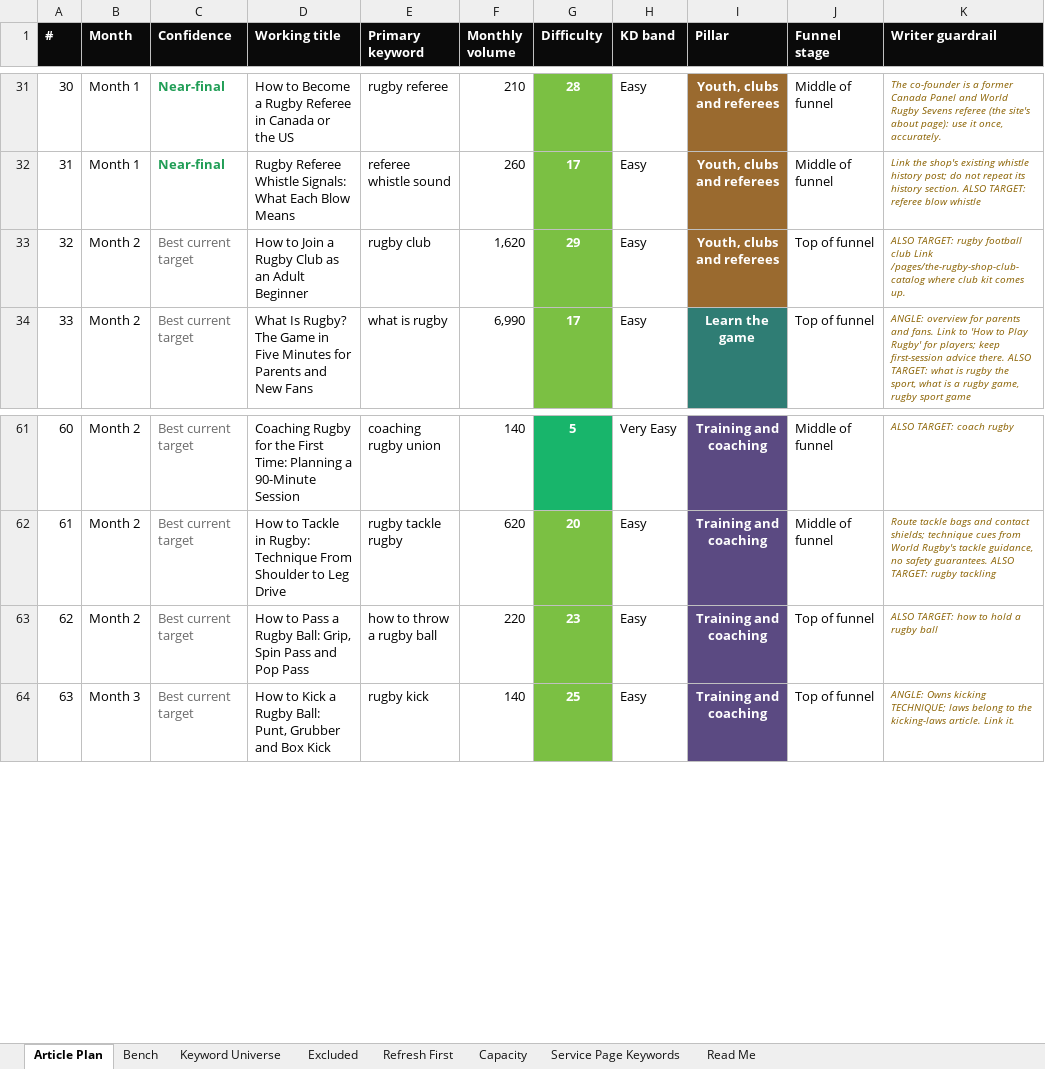
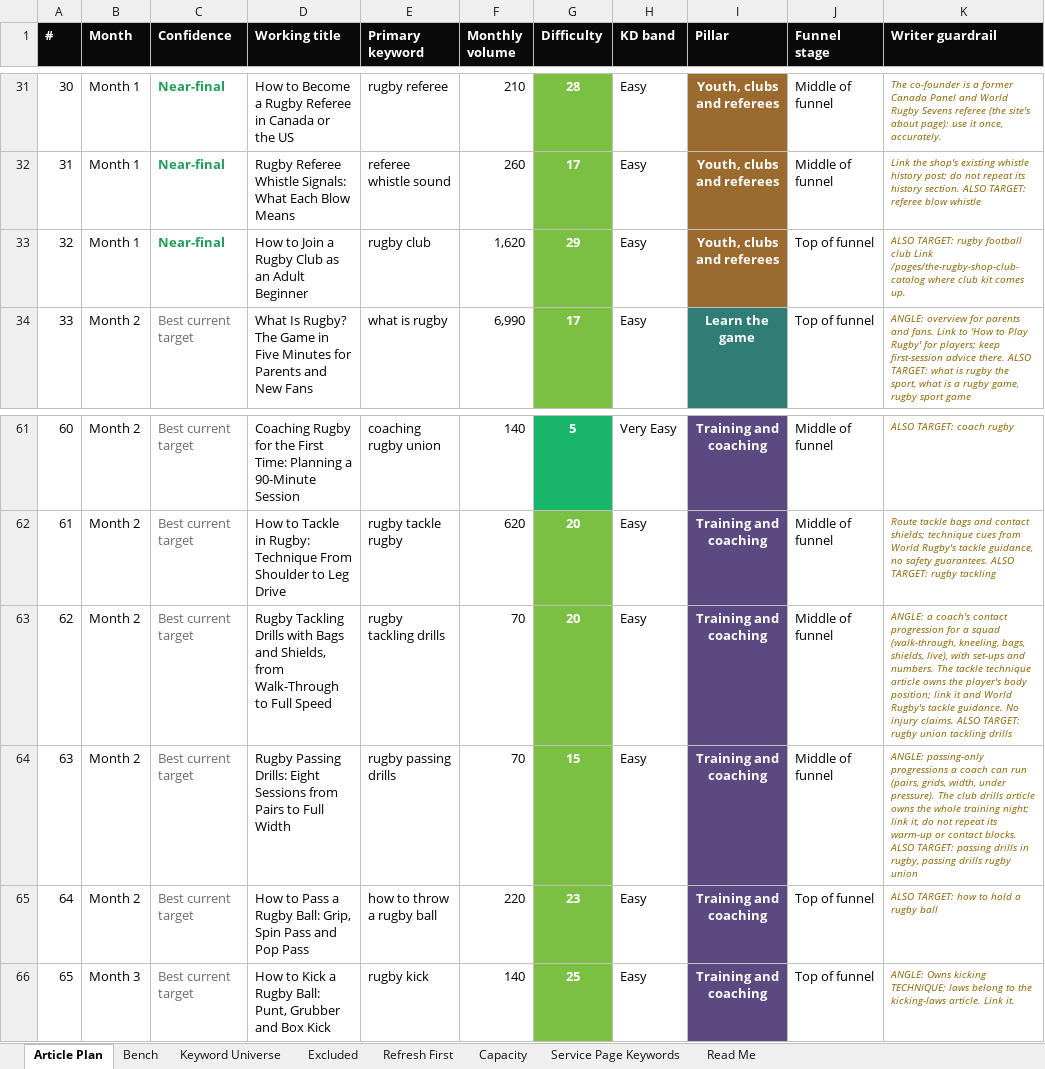
Before and after one commit to jonestj-boop/decks, an Excel workbook: decks/the-rugby-shop/keyword-research.xlsx, sheet Article Plan, drawn as a sheet; only a part is shown, gaps mark what is left out; values as stored, in another font and other column widths than the file's, no borders; addresses are those after the commit; the diff names each change by its address in the sheet, - before the commit and + after, or states it on an @@ line.

```diff
--- a/decks/the-rugby-shop/keyword-research.xlsx (sheet Article Plan)
+++ b/decks/the-rugby-shop/keyword-research.xlsx (sheet Article Plan)
-B33 (Month): Month 2
+B33 (Month): Month 1
-C33 (Confidence): Best current target
+C33 (Confidence): Near-final
@@ C33 bold: off → on, text colour: #6B6B6B → #1F9D55 @@
+row 63: 62 | Month 2 | Best current target | Rugby Tackling Drills with Bags and Shields, from Walk-Through to Full Speed | rugby tackling drills | 70 | 20 | Easy | Training and coaching | Middle of funnel | ANGLE: a coach's contact progression for a squad (walk-through, kneeling, bags, shields, live), with set-ups and numbers. The tackle technique article owns the player's body position; link it and World Rugby's tackle guidance. No injury claims. ALSO TARGET: rugby union tackling drills
+row 64: 63 | Month 2 | Best current target | Rugby Passing Drills: Eight Sessions from Pairs to Full Width | rugby passing drills | 70 | 15 | Easy | Training and coaching | Middle of funnel | ANGLE: passing-only progressions a coach can run (pairs, grids, width, under pressure). The club drills article owns the whole training night; link it, do not repeat its warm-up or contact blocks. ALSO TARGET: passing drills in rugby, passing drills rugby union
@@ column A (#) renumbered from row 65 down @@
```
Also changed, not shown: sheet Capacity, sheet Bench, sheet Keyword Universe, sheet Read Me, 1 other file.
